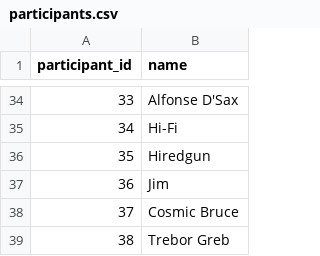
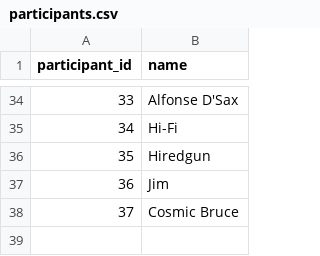
Before and after one commit to gighive/gighive, a CSV file: ansible/roles/docker/files/mysql/externalConfigs/prepped_csvs/full/participants.csv, drawn as a sheet; only a part is shown, gaps mark what is left out.

Commit message:
data: normalize 'Trebor Greb' → 'Trebor' (participant_id 38 merged into 26)

```diff
--- a/ansible/roles/docker/files/mysql/externalConfigs/prepped_csvs/full/participants.csv
+++ b/ansible/roles/docker/files/mysql/externalConfigs/prepped_csvs/full/participants.csv
@@ -38,2 +38 @@ participant_id,name
 37,Cosmic Bruce
-38,Trebor Greb
```
Also changed, not shown: ansible/roles/docker/files/mysql/externalConfigs/prepped_csvs/full/event_participants.csv.
